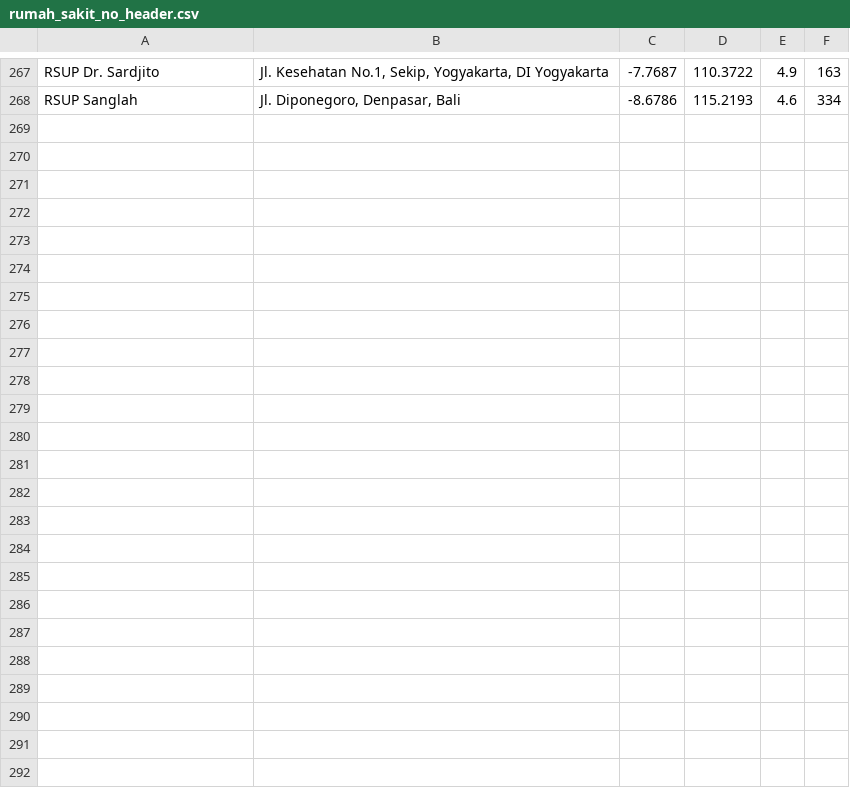
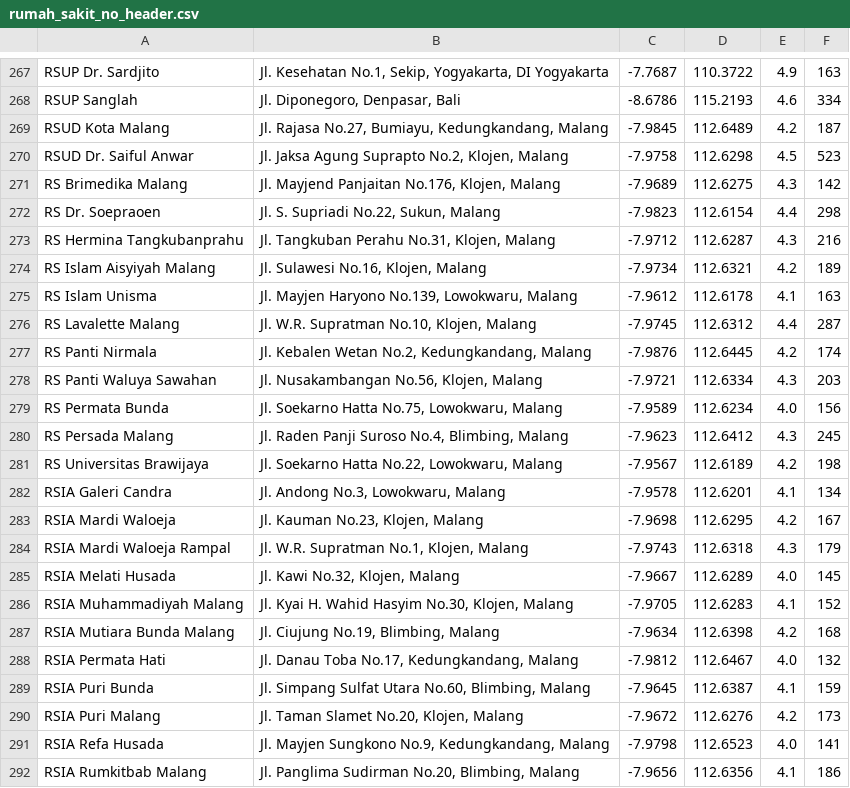
Before and after one commit to rakafdil/healthcare-website, a CSV file: healthcare-web/database/seeders/data/rumah_sakit_no_header.csv, drawn as a sheet; only a part is shown, gaps mark what is left out.

Commit message:
Update data rumah sakit

```diff
--- a/healthcare-web/database/seeders/data/rumah_sakit_no_header.csv
+++ b/healthcare-web/database/seeders/data/rumah_sakit_no_header.csv
@@ -268 +268,25 @@
 "RSUP Sanglah","Jl. Diponegoro, Denpasar, Bali","-8.6786","115.2193","4.6","334"
+"RSUD Kota Malang","Jl. Rajasa No.27, Bumiayu, Kedungkandang, Malang","-7.9845","112.6489","4.2","187"
+"RSUD Dr. Saiful Anwar","Jl. Jaksa Agung Suprapto No.2, Klojen, Malang","-7.9758","112.6298","4.5","523"
+"RS Brimedika Malang","Jl. Mayjend Panjaitan No.176, Klojen, Malang","-7.9689","112.6275","4.3","142"
+"RS Dr. Soepraoen","Jl. S. Supriadi No.22, Sukun, Malang","-7.9823","112.6154","4.4","298"
+"RS Hermina Tangkubanprahu","Jl. Tangkuban Perahu No.31, Klojen, Malang","-7.9712","112.6287","4.3","216"
+"RS Islam Aisyiyah Malang","Jl. Sulawesi No.16, Klojen, Malang","-7.9734","112.6321","4.2","189"
+"RS Islam Unisma","Jl. Mayjen Haryono No.139, Lowokwaru, Malang","-7.9612","112.6178","4.1","163"
+"RS Lavalette Malang","Jl. W.R. Supratman No.10, Klojen, Malang","-7.9745","112.6312","4.4","287"
+"RS Panti Nirmala","Jl. Kebalen Wetan No.2, Kedungkandang, Malang","-7.9876","112.6445","4.2","174"
+"RS Panti Waluya Sawahan","Jl. Nusakambangan No.56, Klojen, Malang","-7.9721","112.6334","4.3","203"
+"RS Permata Bunda","Jl. Soekarno Hatta No.75, Lowokwaru, Malang","-7.9589","112.6234","4.0","156"
+"RS Persada Malang","Jl. Raden Panji Suroso No.4, Blimbing, Malang","-7.9623","112.6412","4.3","245"
+"RS Universitas Brawijaya","Jl. Soekarno Hatta No.22, Lowokwaru, Malang","-7.9567","112.6189","4.2","198"
+"RSIA Galeri Candra","Jl. Andong No.3, Lowokwaru, Malang","-7.9578","112.6201","4.1","134"
+"RSIA Mardi Waloeja","Jl. Kauman No.23, Klojen, Malang","-7.9698","112.6295","4.2","167"
+"RSIA Mardi Waloeja Rampal","Jl. W.R. Supratman No.1, Klojen, Malang","-7.9743","112.6318","4.3","179"
+"RSIA Melati Husada","Jl. Kawi No.32, Klojen, Malang","-7.9667","112.6289","4.0","145"
+"RSIA Muhammadiyah Malang","Jl. Kyai H. Wahid Hasyim No.30, Klojen, Malang","-7.9705","112.6283","4.1","152"
+"RSIA Mutiara Bunda Malang","Jl. Ciujung No.19, Blimbing, Malang","-7.9634","112.6398","4.2","168"
+"RSIA Permata Hati","Jl. Danau Toba No.17, Kedungkandang, Malang","-7.9812","112.6467","4.0","132"
+"RSIA Puri Bunda","Jl. Simpang Sulfat Utara No.60, Blimbing, Malang","-7.9645","112.6387","4.1","159"
+"RSIA Puri Malang","Jl. Taman Slamet No.20, Klojen, Malang","-7.9672","112.6276","4.2","173"
+"RSIA Refa Husada","Jl. Mayjen Sungkono No.9, Kedungkandang, Malang","-7.9798","112.6523","4.0","141"
+"RSIA Rumkitbab Malang","Jl. Panglima Sudirman No.20, Blimbing, Malang","-7.9656","112.6356","4.1","186"
```
